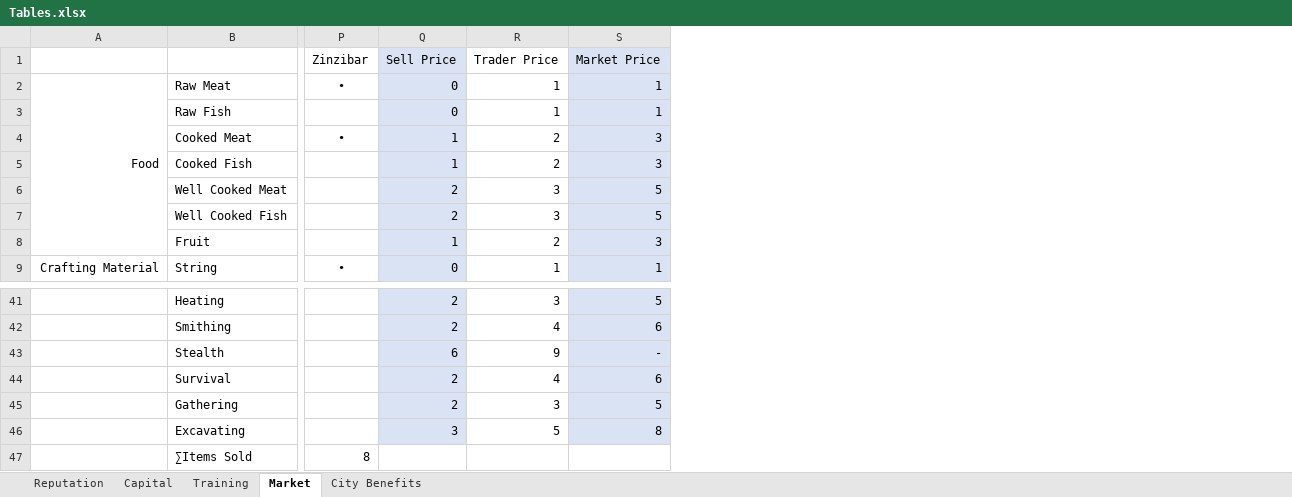
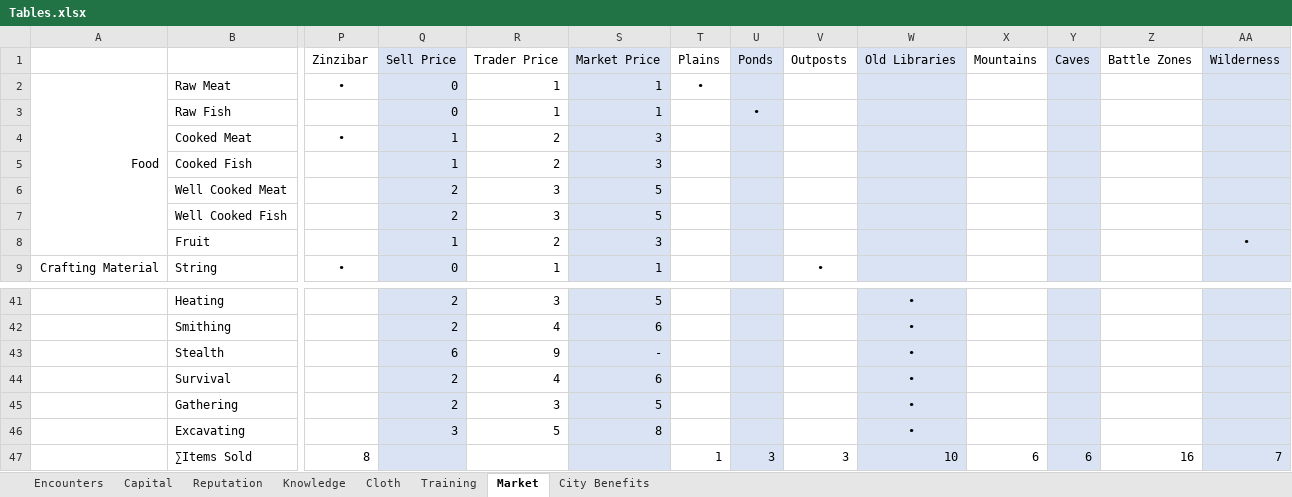
Before and after one commit to Sam7190/Python-Scripts, an Excel workbook: elementalSword/Tables.xlsx, sheet Market, drawn as a sheet; only a part is shown, gaps mark what is left out; values as stored, in another font and other column widths than the file's, no borders; the diff names each change by its address in the sheet, - before the commit and + after, or states it on an @@ line.

```diff
--- a/elementalSword/Tables.xlsx (sheet Market)
+++ b/elementalSword/Tables.xlsx (sheet Market)
+sheet tab: Encounters
+sheet tab: Knowledge
+sheet tab: Cloth
@@ sheet tab order changed: Encounters | Capital | Reputation | Knowledge | Cloth | Training | Market | City Benefits @@
+column T (Plains), row 2: •; row 47: 1
+column U (Ponds), row 3: •; row 47: 3
+column V (Outposts), row 9: •; row 47: 3
+column W (Old Libraries), rows 41-47: • | • | • | • | • | • | 10
+column X (Mountains), row 47: 6
+column Y (Caves), row 47: 6
+column Z (Battle Zones), row 47: 16
+column AA (Wilderness), row 8: •; row 47: 7
-Q47 fill: none
+Q47 fill: #DAE3F3
-S47 fill: none
+S47 fill: #DAE3F3
```
Also changed, not shown: sheet Reputation, 2 other files.
